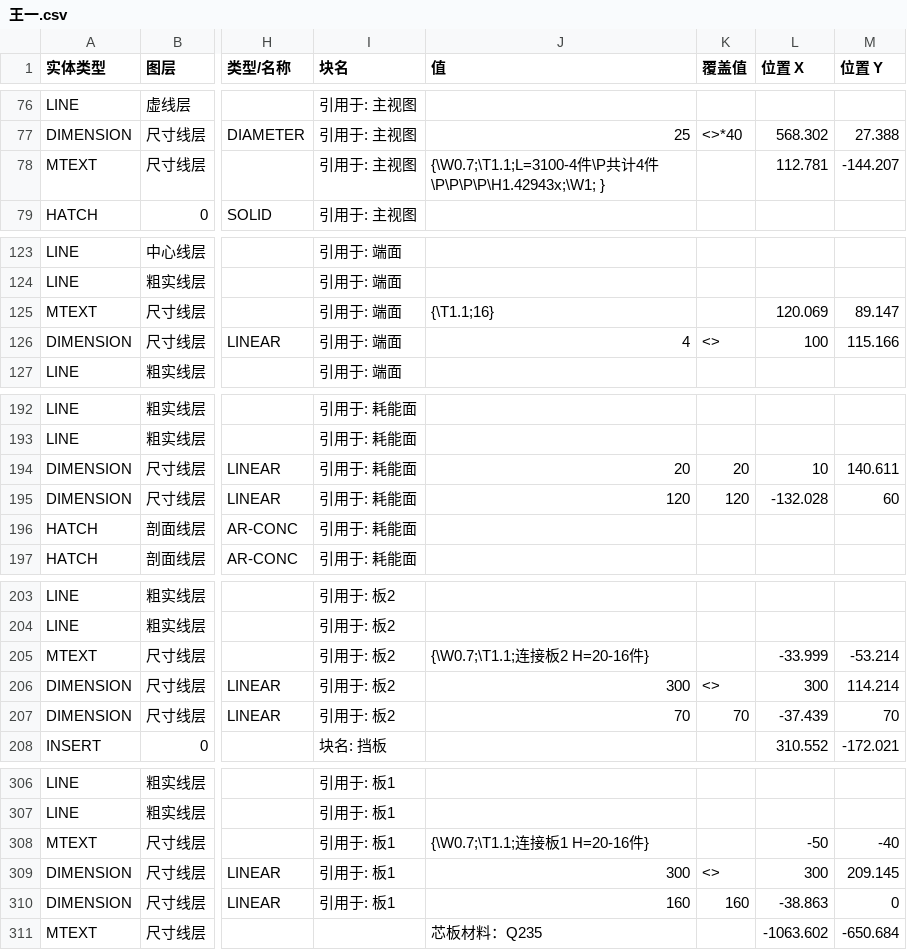
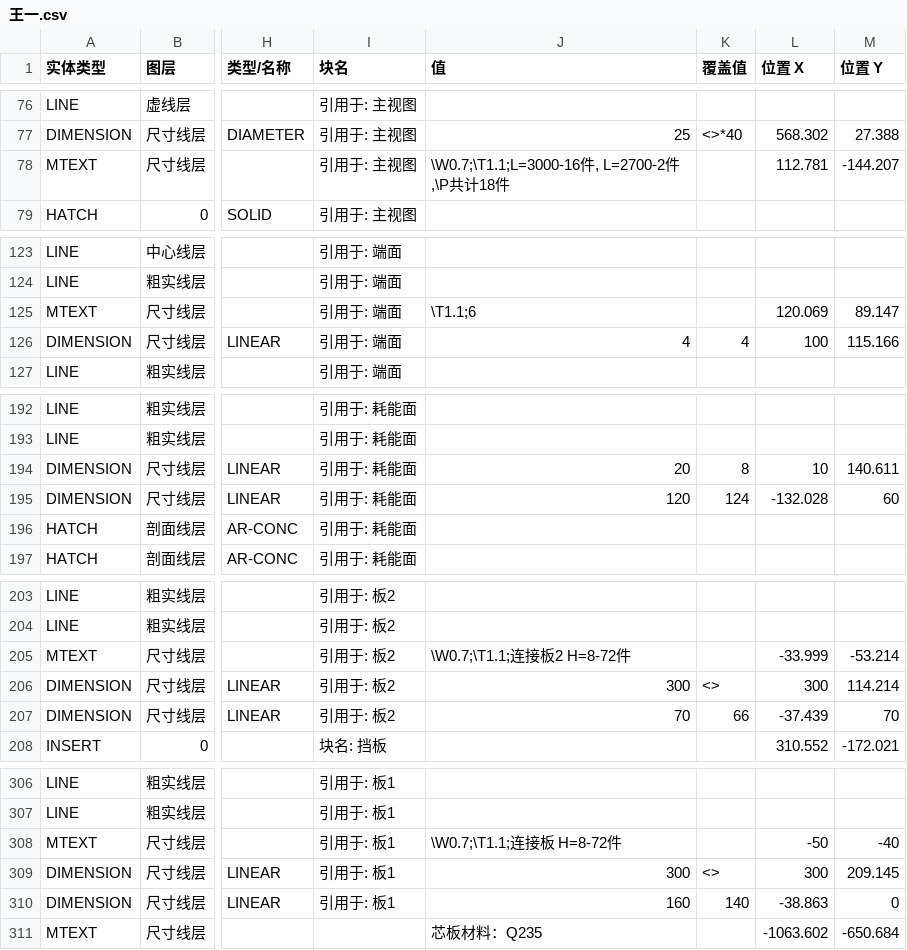
Before and after one commit to Tianhuanyunfei/CAD-change, a CSV file: design/data/王一.csv, drawn as a sheet; only a part is shown, gaps mark what is left out; the diff covers the shown part only; the diff names each change by its address in the sheet, - before the commit and + after, or states it on an @@ line.

```diff
--- a/design/data/王一.csv
+++ b/design/data/王一.csv
-J78 (值): {\W0.7;\T1.1;L=3100-4件\P共计4件\P\P\P\P\H1.42943x;\W1; }
+J78 (值): \W0.7;\T1.1;L=3000-16件, L=2700-2件,\P共计18件
-J125 (值): {\T1.1;16}
+J125 (值): \T1.1;6
-K126 (覆盖值): <>
+K126 (覆盖值): 4
-K194 (覆盖值): 20
+K194 (覆盖值): 8
-K195 (覆盖值): 120
+K195 (覆盖值): 124
-J205 (值): {\W0.7;\T1.1;连接板2 H=20-16件}
+J205 (值): \W0.7;\T1.1;连接板2 H=8-72件
-K207 (覆盖值): 70
+K207 (覆盖值): 66
-J308 (值): {\W0.7;\T1.1;连接板1 H=20-16件}
+J308 (值): \W0.7;\T1.1;连接板 H=8-72件
-K310 (覆盖值): 160
+K310 (覆盖值): 140
```
Also changed, not shown: 17 edited cells elsewhere in this file, 2 other files.
